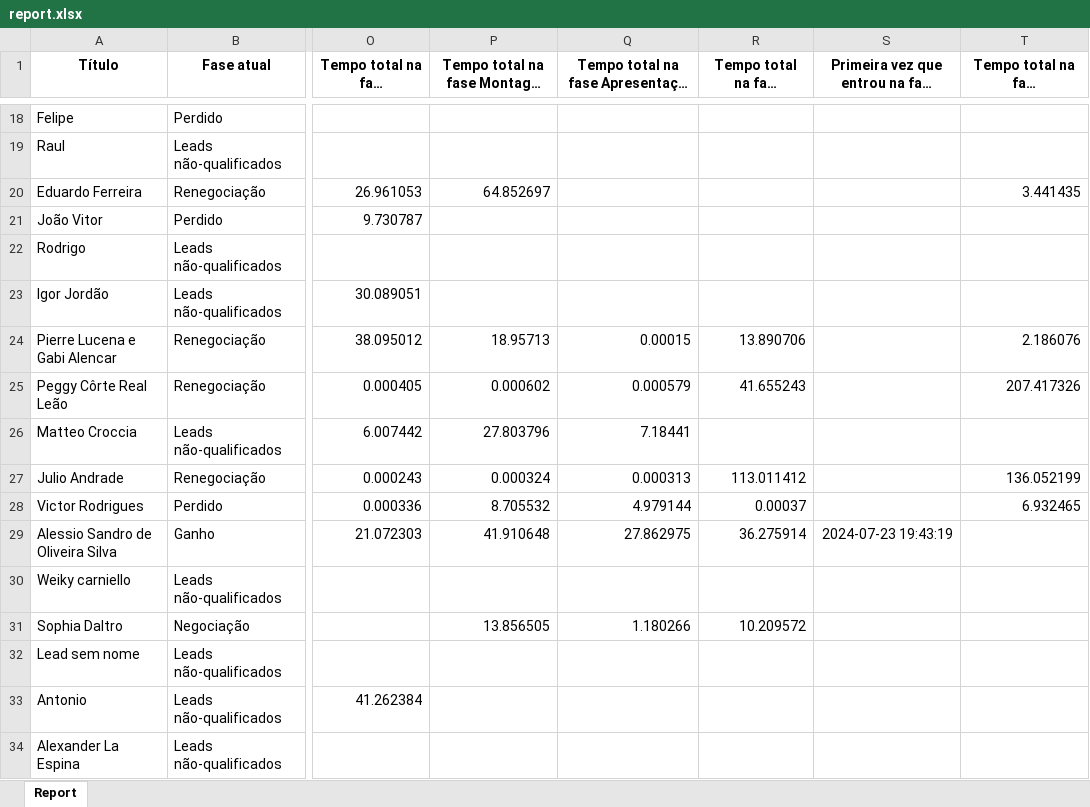
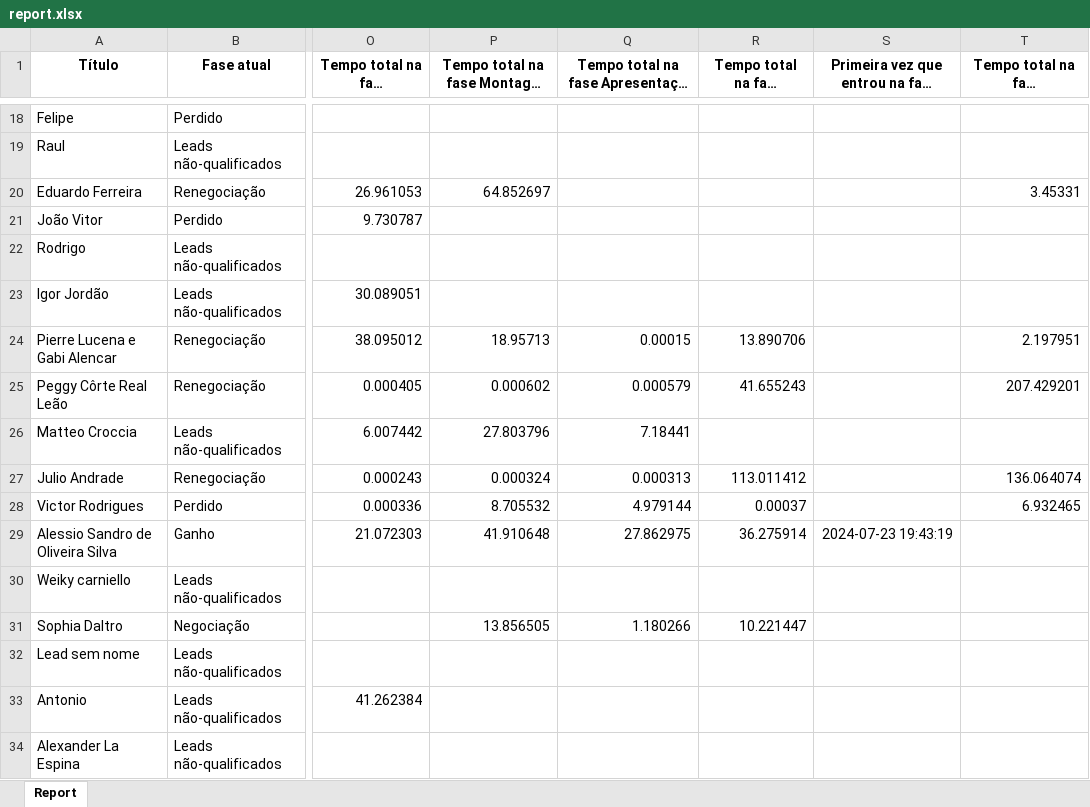
Before and after one commit to SamuelHVRodrigues/Consultas-no-CRM-com-ChatGPT, an Excel workbook: report.xlsx, sheet Report, drawn as a sheet; only a part is shown, gaps mark what is left out; long unchanged cells end in …; values as stored, in another font and other column widths than the file's, no borders; the diff covers the shown part only; the diff names each change by its address in the sheet, - before the commit and + after, or states it on an @@ line.

```diff
--- a/report.xlsx (sheet Report)
+++ b/report.xlsx (sheet Report)
-T20: 3.441435
+T20: 3.45331
-T24: 2.186076
+T24: 2.197951
-T25: 207.417326
+T25: 207.429201
-T27: 136.052199
+T27: 136.064074
-R31: 10.209572
+R31: 10.221447
```
Also changed, not shown: 41 edited cells elsewhere in this sheet, 1 other file.
